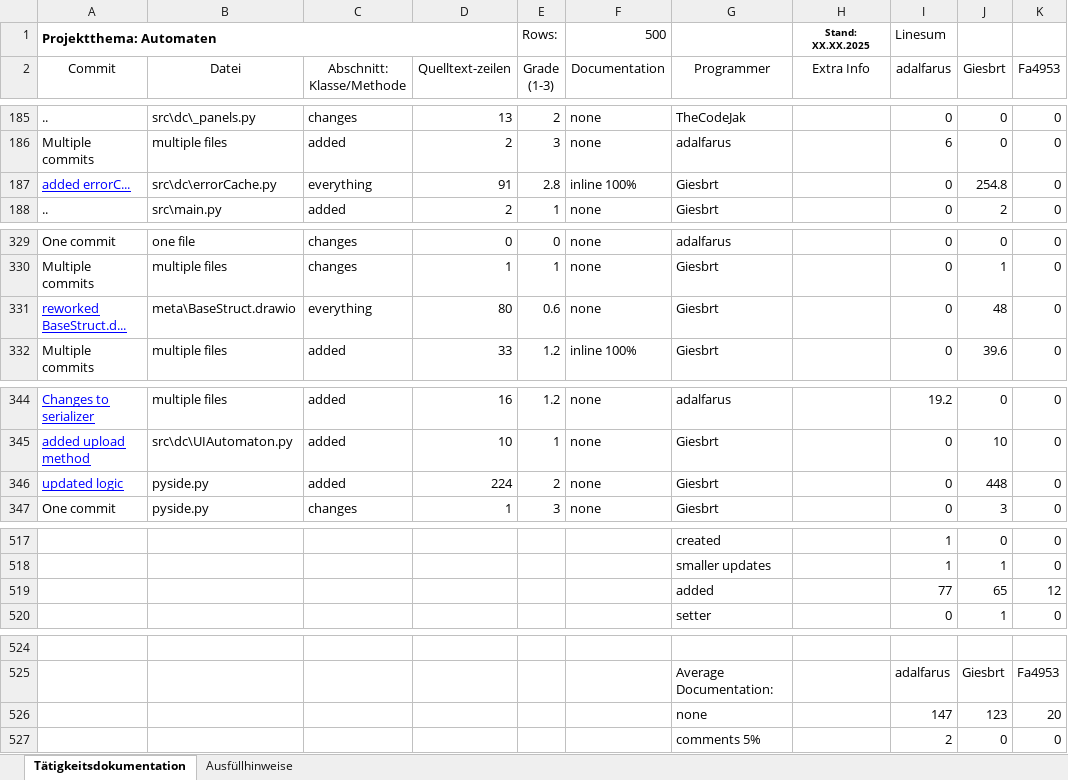
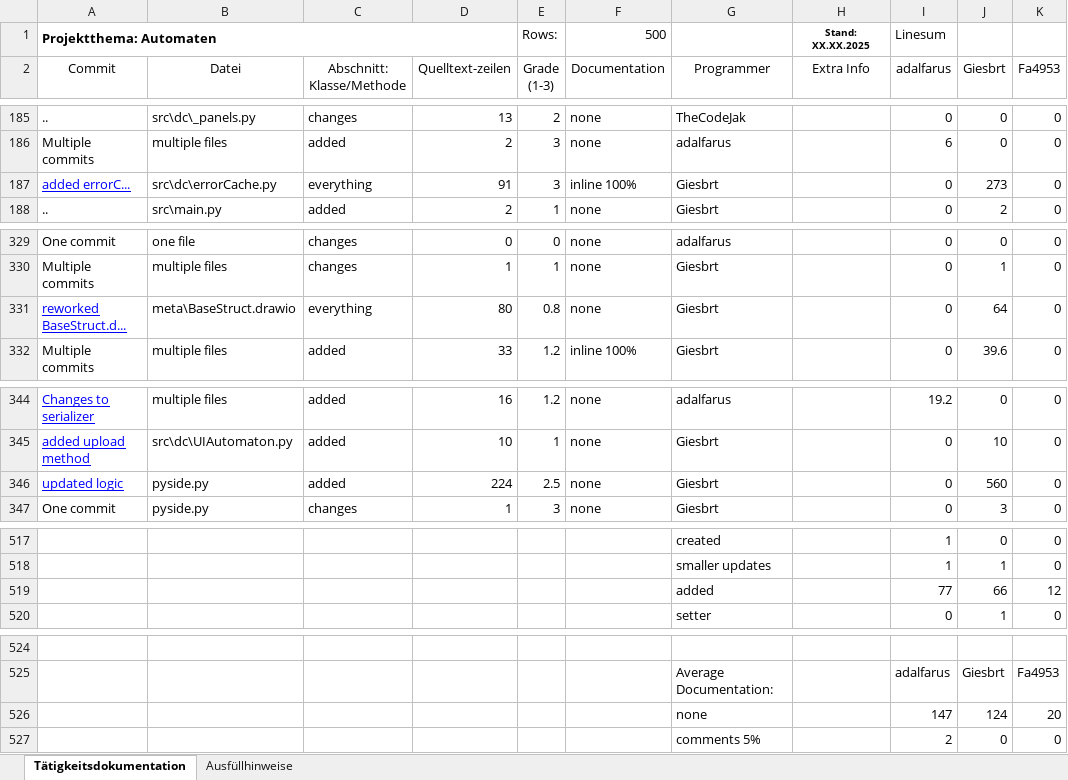
Before and after one commit to Giesbrt/Automaten, an Excel workbook: meta/dudpy-planning/CommitTable.xlsx, sheet Tätigkeitsdokumentation, drawn as a sheet; only a part is shown, gaps mark what is left out; values as stored, in another font and other column widths than the file's, no borders; charts and pictures not drawn; the diff covers the shown part only; the diff names each change by its address in the sheet, - before the commit and + after, or states it on an @@ line.

```diff
--- a/meta/dudpy-planning/CommitTable.xlsx (sheet Tätigkeitsdokumentation)
+++ b/meta/dudpy-planning/CommitTable.xlsx (sheet Tätigkeitsdokumentation)
-E187 (Grade (1-3)): 2.8
+E187 (Grade (1-3)): 3
-J187 (Giesbrt): 254.8
+J187 (Giesbrt): 273
-E331 (Grade (1-3)): 0.6
+E331 (Grade (1-3)): 0.8
-J331 (Giesbrt): 48
+J331 (Giesbrt): 64
-E346 (Grade (1-3)): 2
+E346 (Grade (1-3)): 2.5
-J346 (Giesbrt): 448
+J346 (Giesbrt): 560
-J519 (Giesbrt): 65
+J519 (Giesbrt): 66
-J526 (Giesbrt): 123
+J526 (Giesbrt): 124
```
Also changed, not shown: 19 edited cells elsewhere in this sheet, charts or pictures.
